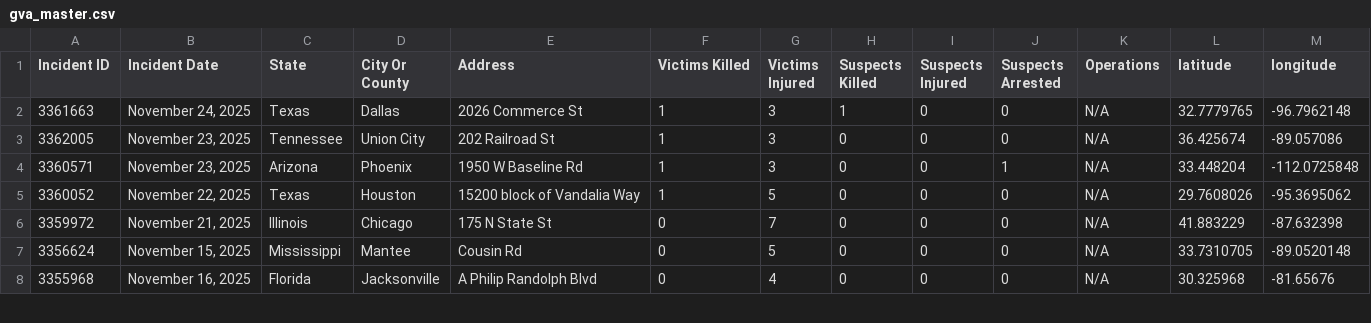
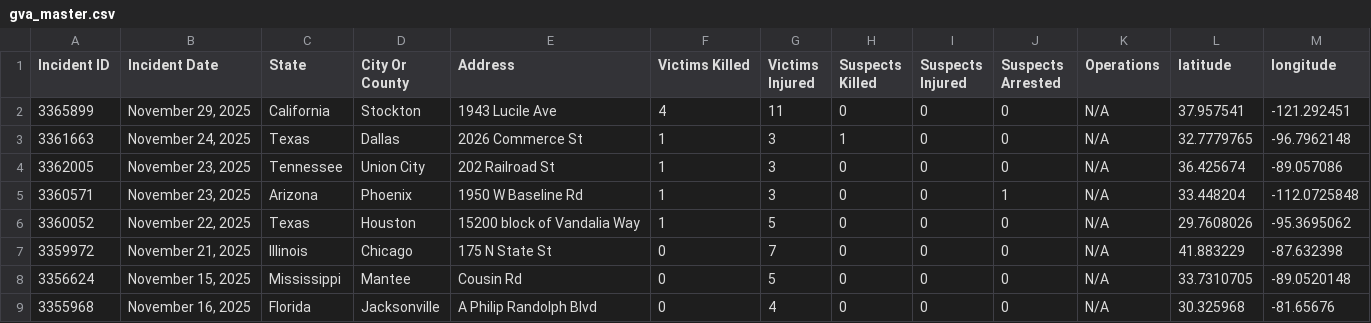
Before and after one commit to dxzys/Gun-Violence-Data, a CSV file: data/gva_master.csv, drawn as a sheet; only a part is shown.

```diff
--- a/data/gva_master.csv
+++ b/data/gva_master.csv
@@ -1,2 +1,3 @@
 Incident ID,Incident Date,State,City Or County,Address,Victims Killed,Victims Injured,Suspects Killed,Suspects Injured,Suspects Arrested,Operations,latitude,longitude
+3365899,"November 29, 2025",California,Stockton,1943 Lucile Ave,4,11,0,0,0,N/A,37.957541,-121.292451
 3361663,"November 24, 2025",Texas,Dallas,2026 Commerce St,1,3,1,0,0,N/A,32.7779765,-96.7962148
```
